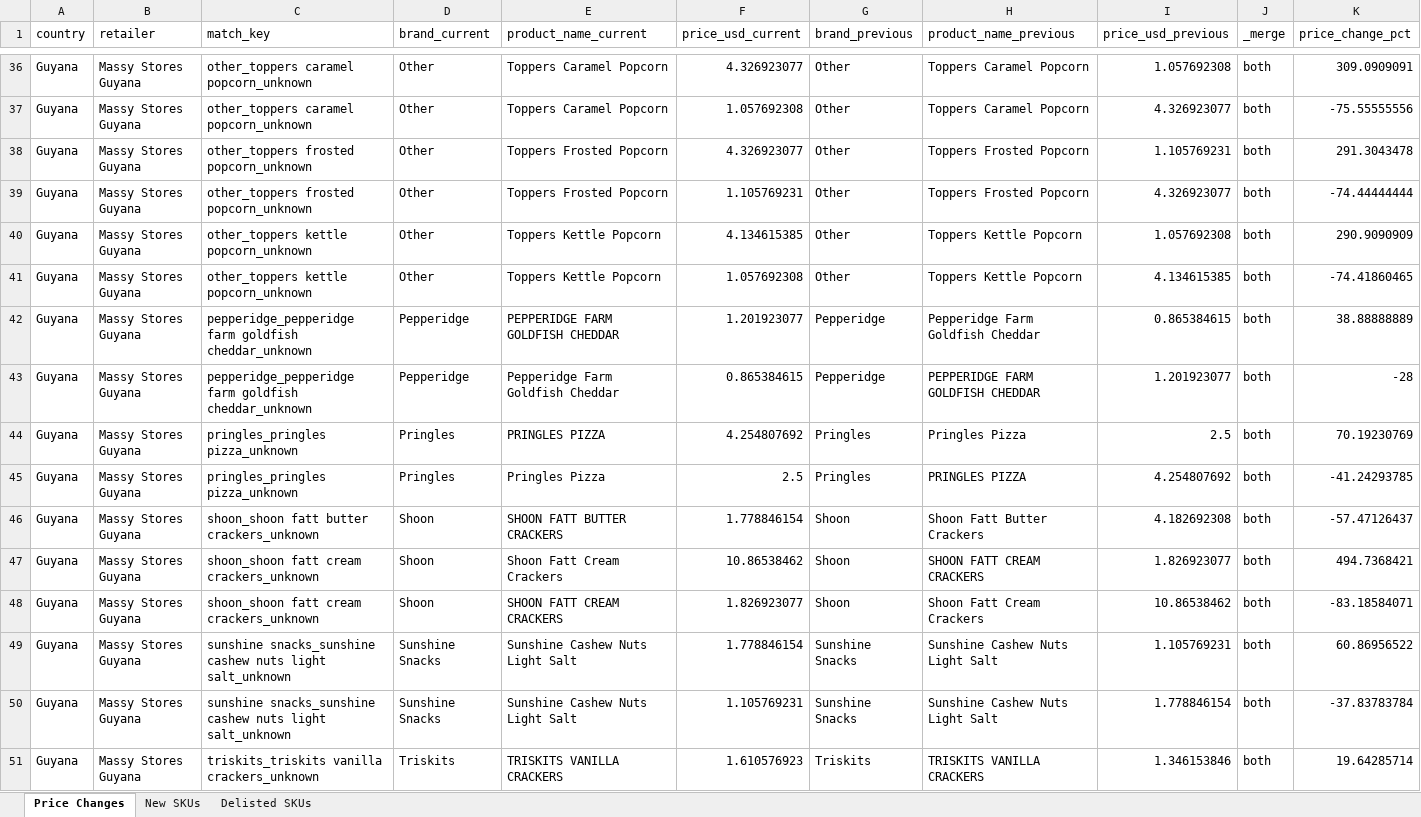
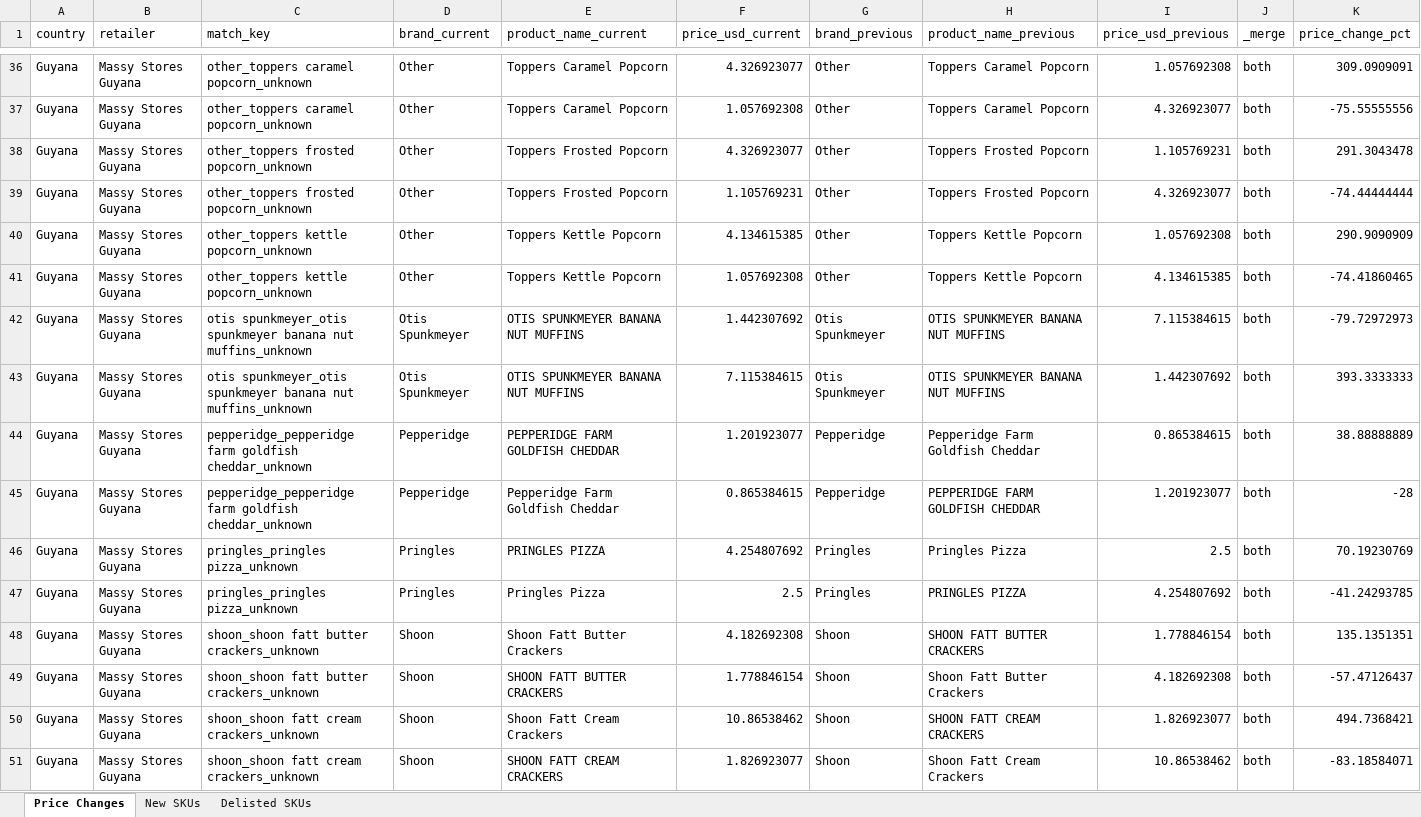
Before and after one commit to Colmau1971/caribbean_retail_ai, an Excel workbook: streamlit_data/price_alerts.xlsx, sheet Price Changes, drawn as a sheet; only a part is shown, gaps mark what is left out; the shorter side is filled out with more unchanged rows; values as stored, in another font and other column widths than the file's, no borders; the diff names each change by its address in the sheet, - before the commit and + after, or states it on an @@ line.

```diff
--- a/streamlit_data/price_alerts.xlsx (sheet Price Changes)
+++ b/streamlit_data/price_alerts.xlsx (sheet Price Changes)
+row 42: Guyana | Massy Stores Guyana | otis spunkmeyer_otis spunkmeyer banana nut muffins_unknown | Otis Spunkmeyer | OTIS SPUNKMEYER BANANA NUT MUFFINS | 1.442307692 | Otis Spunkmeyer | OTIS SPUNKMEYER BANANA NUT MUFFINS | 7.115384615 | both | -79.72972973
+row 43: Guyana | Massy Stores Guyana | otis spunkmeyer_otis spunkmeyer banana nut muffins_unknown | Otis Spunkmeyer | OTIS SPUNKMEYER BANANA NUT MUFFINS | 7.115384615 | Otis Spunkmeyer | OTIS SPUNKMEYER BANANA NUT MUFFINS | 1.442307692 | both | 393.3333333
+row 48: Guyana | Massy Stores Guyana | shoon_shoon fatt butter crackers_unknown | Shoon | Shoon Fatt Butter Crackers | 4.182692308 | Shoon | SHOON FATT BUTTER CRACKERS | 1.778846154 | both | 135.1351351
```
Also changed, not shown: sheet Delisted SKUs, sheet New SKUs, streamlit_data/caribbean_master_latest.xlsx, streamlit_data/regional_insights.xlsx, 1 other file.
